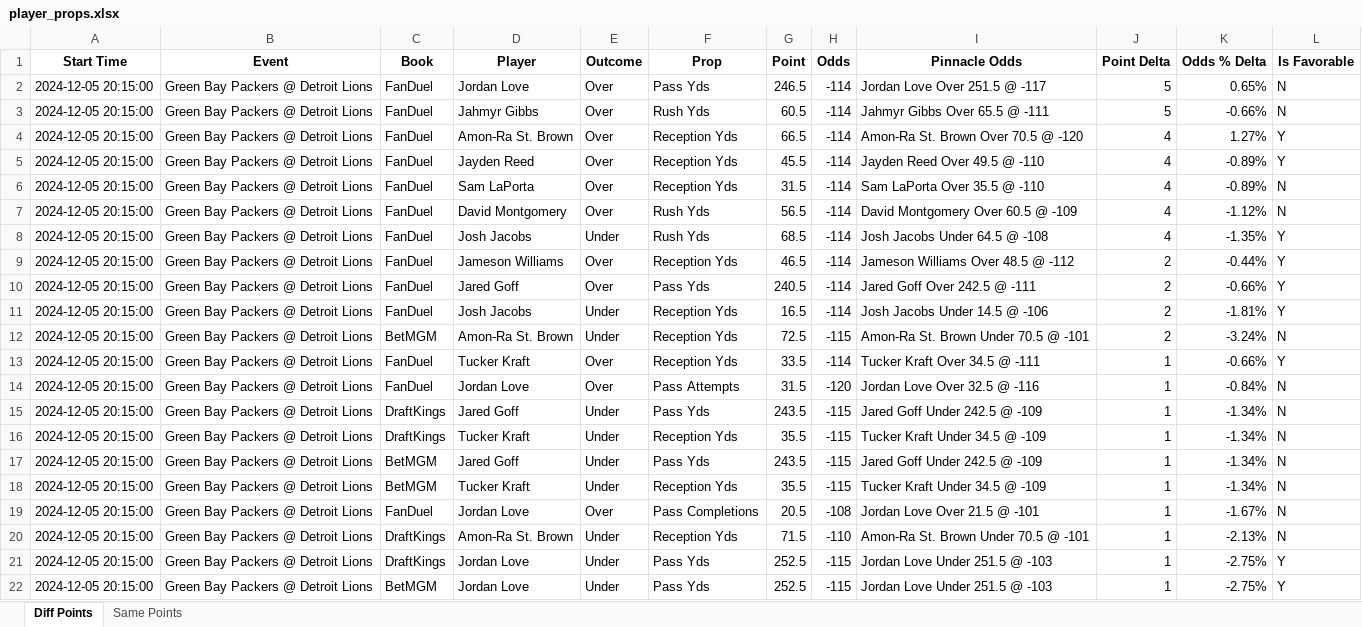
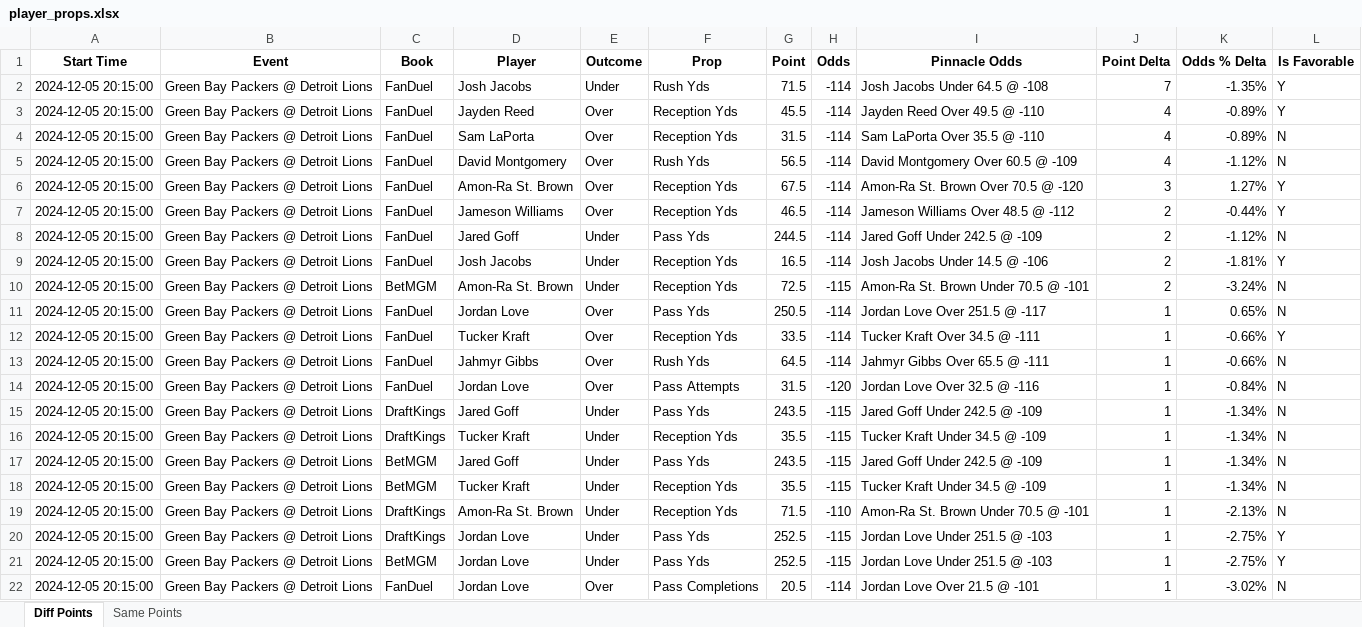
Before and after one commit to rahulShahCode/player-props-scraper, an Excel workbook: player_props.xlsx, sheet Diff Points, drawn as a sheet; values as stored, in another font and other column widths than the file's, no borders; removed rows and columns are numbered as before the commit, all else as after; the diff names each change by its address in the sheet, - before the commit and + after, or states it on an @@ line.

```diff
--- a/player_props.xlsx (sheet Diff Points)
+++ b/player_props.xlsx (sheet Diff Points)
-row 2: 2024-12-05 20:15:00 | Green Bay Packers @ Detroit Lions | FanDuel | Jordan Love | Over | Pass Yds | 246.5 | -114 | Jordan Love Over 251.5 @ -117 | 5 | 0.65% | N
-D2 (Player): Jahmyr Gibbs
+D2 (Player): Josh Jacobs
-E2 (Outcome): Over
+E2 (Outcome): Under
-G2 (Point): 60.5
+G2 (Point): 71.5
-I2 (Pinnacle Odds): Jahmyr Gibbs Over 65.5 @ -111
+I2 (Pinnacle Odds): Josh Jacobs Under 64.5 @ -108
-J2 (Point Delta): 5
+J2 (Point Delta): 7
-K2 (Odds % Delta): -0.66%
+K2 (Odds % Delta): -1.35%
-L2 (Is Favorable): N
+L2 (Is Favorable): Y
-row 4: 2024-12-05 20:15:00 | Green Bay Packers @ Detroit Lions | FanDuel | Amon-Ra St. Brown | Over | Reception Yds | 66.5 | -114 | Amon-Ra St. Brown Over 70.5 @ -120 | 4 | 1.27% | Y
-D6 (Player): Josh Jacobs
+D6 (Player): Amon-Ra St. Brown
-E6 (Outcome): Under
+E6 (Outcome): Over
-F6 (Prop): Rush Yds
+F6 (Prop): Reception Yds
-G6 (Point): 68.5
+G6 (Point): 67.5
-I6 (Pinnacle Odds): Josh Jacobs Under 64.5 @ -108
+I6 (Pinnacle Odds): Amon-Ra St. Brown Over 70.5 @ -120
-J6 (Point Delta): 4
+J6 (Point Delta): 3
-K6 (Odds % Delta): -1.35%
+K6 (Odds % Delta): 1.27%
-E8 (Outcome): Over
+E8 (Outcome): Under
-G8 (Point): 240.5
+G8 (Point): 244.5
-I8 (Pinnacle Odds): Jared Goff Over 242.5 @ -111
+I8 (Pinnacle Odds): Jared Goff Under 242.5 @ -109
-K8 (Odds % Delta): -0.66%
+K8 (Odds % Delta): -1.12%
-L8 (Is Favorable): Y
+L8 (Is Favorable): N
+row 11: 2024-12-05 20:15:00 | Green Bay Packers @ Detroit Lions | FanDuel | Jordan Love | Over | Pass Yds | 250.5 | -114 | Jordan Love Over 251.5 @ -117 | 1 | 0.65% | N
+row 13: 2024-12-05 20:15:00 | Green Bay Packers @ Detroit Lions | FanDuel | Jahmyr Gibbs | Over | Rush Yds | 64.5 | -114 | Jahmyr Gibbs Over 65.5 @ -111 | 1 | -0.66% | N
-row 19: 2024-12-05 20:15:00 | Green Bay Packers @ Detroit Lions | FanDuel | Jordan Love | Over | Pass Completions | 20.5 | -108 | Jordan Love Over 21.5 @ -101 | 1 | -1.67% | N
+row 22: 2024-12-05 20:15:00 | Green Bay Packers @ Detroit Lions | FanDuel | Jordan Love | Over | Pass Completions | 20.5 | -114 | Jordan Love Over 21.5 @ -101 | 1 | -3.02% | N
```
Also changed, not shown: 2 other files.
